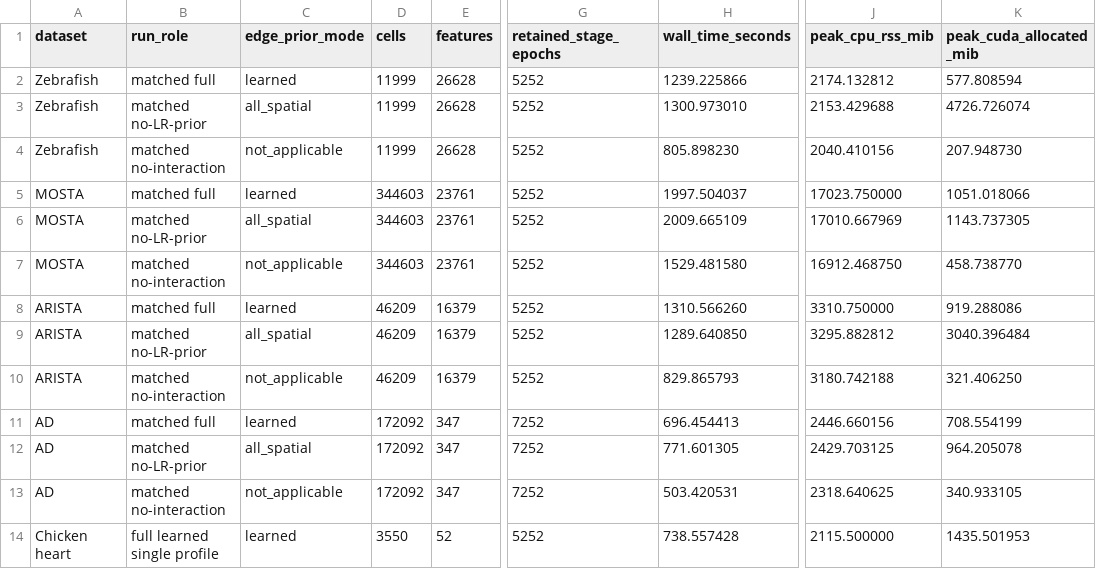
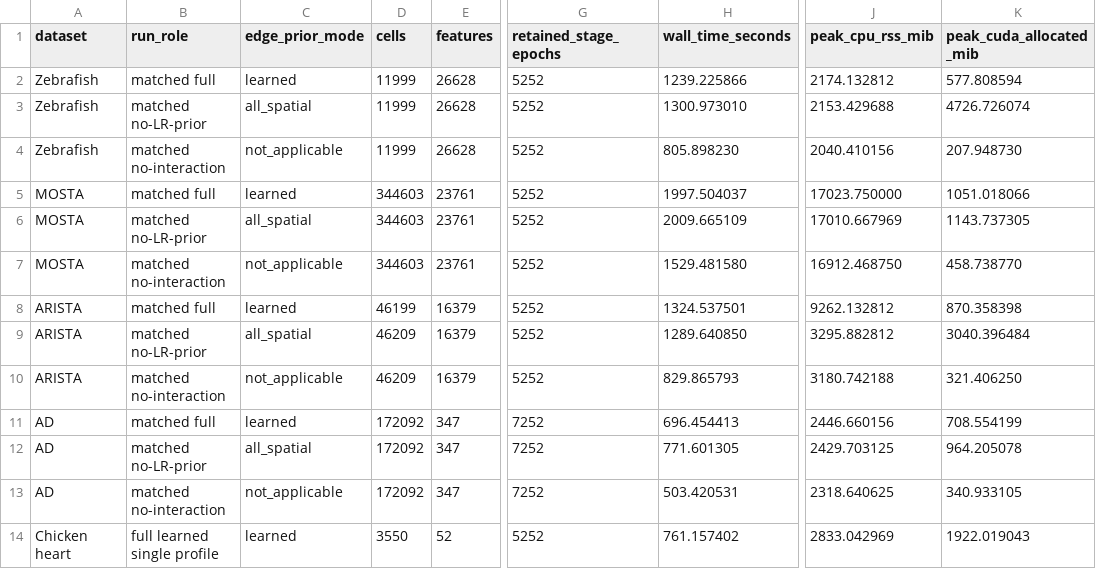
Before and after one commit to zhenyiizhang/cytobridge-spatial, a CSV file: docs/data/formal_training_compute_cost.csv, drawn as a sheet; only a part is shown, gaps mark what is left out; the diff names each change by its address in the sheet, - before the commit and + after, or states it on an @@ line.

```diff
--- a/docs/data/formal_training_compute_cost.csv
+++ b/docs/data/formal_training_compute_cost.csv
-D8 (cells): 46209
+D8 (cells): 46199
-H8 (wall_time_seconds): 1310.566260
+H8 (wall_time_seconds): 1324.537501
-J8 (peak_cpu_rss_mib): 3310.750000
+J8 (peak_cpu_rss_mib): 9262.132812
-K8 (peak_cuda_allocated_mib): 919.288086
+K8 (peak_cuda_allocated_mib): 870.358398
-H14 (wall_time_seconds): 738.557428
+H14 (wall_time_seconds): 761.157402
-J14 (peak_cpu_rss_mib): 2115.500000
+J14 (peak_cpu_rss_mib): 2833.042969
-K14 (peak_cuda_allocated_mib): 1435.501953
+K14 (peak_cuda_allocated_mib): 1922.019043
```
Also changed, not shown: docs/data/formal_lr_complex_aggregation_sensitivity.csv, 1 other file.
